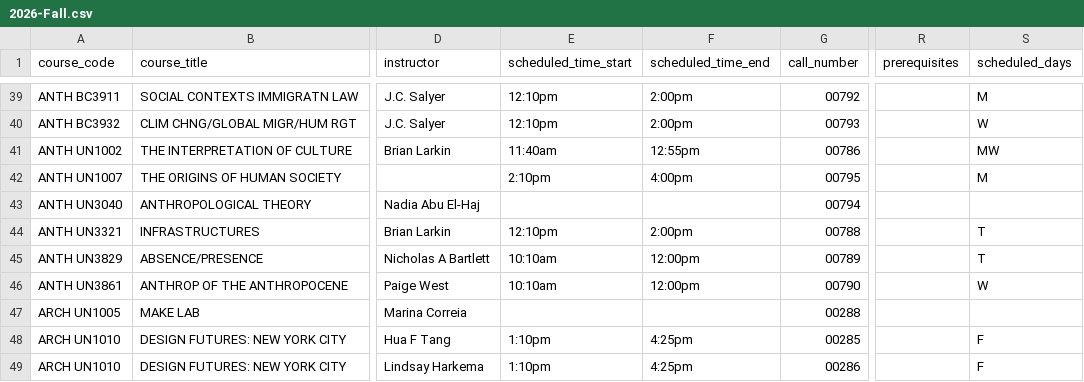
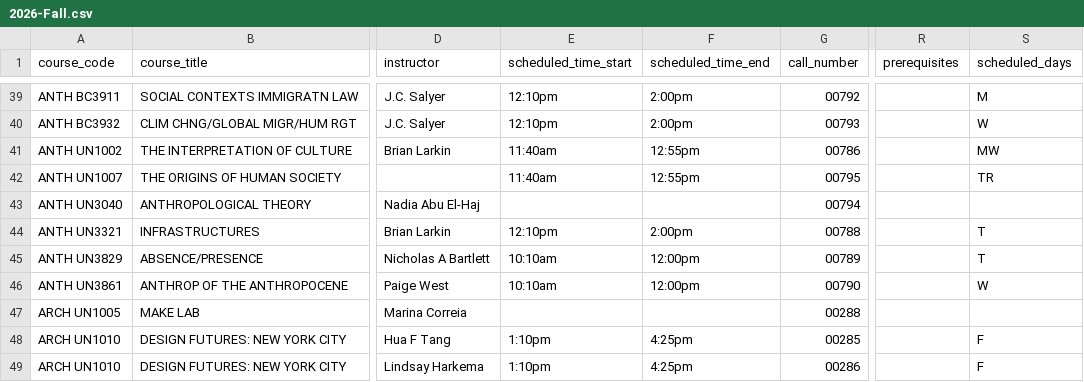
Before and after one commit to soid/columbia-catalog-data, a CSV file: classes/2026-Fall.csv, drawn as a sheet; only a part is shown, gaps mark what is left out; the diff names each change by its address in the sheet, - before the commit and + after, or states it on an @@ line.

```diff
--- a/classes/2026-Fall.csv
+++ b/classes/2026-Fall.csv
-E42 (scheduled_time_start): 2:10pm
+E42 (scheduled_time_start): 11:40am
-F42 (scheduled_time_end): 4:00pm
+F42 (scheduled_time_end): 12:55pm
-S42 (scheduled_days): M
+S42 (scheduled_days): TR
```
Also changed, not shown: classes/2026-Summer.csv, 8 other files.
